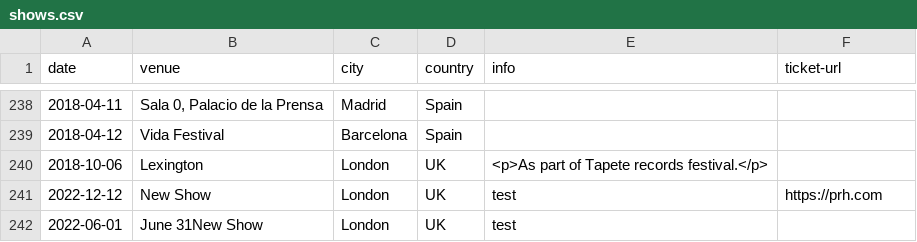
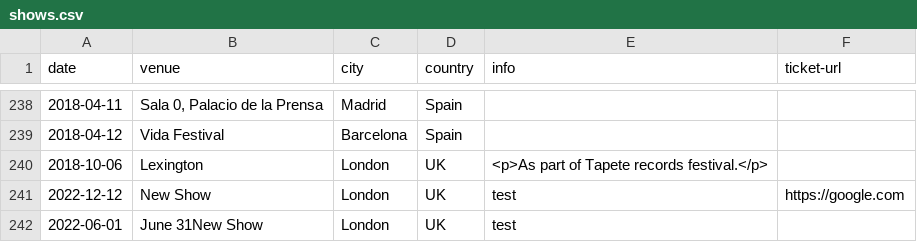
Before and after one commit to pidgpowell/clientele, a CSV file: content/shows.csv, drawn as a sheet; only a part is shown, gaps mark what is left out.

```diff
--- a/content/shows.csv
+++ b/content/shows.csv
@@ -240,3 +240,3 @@ date,venue,city,country,info,ticket-url
 2018-10-06,Lexington,London,UK,<p>As part of Tapete records festival.</p>,
-2022-12-12,New Show,London,UK,test,https://prh.com
+2022-12-12,New Show,London,UK,test,https://google.com
 2022-06-01,June 31New Show,London,UK,test,
```
Also changed, not shown: 1 other file.
